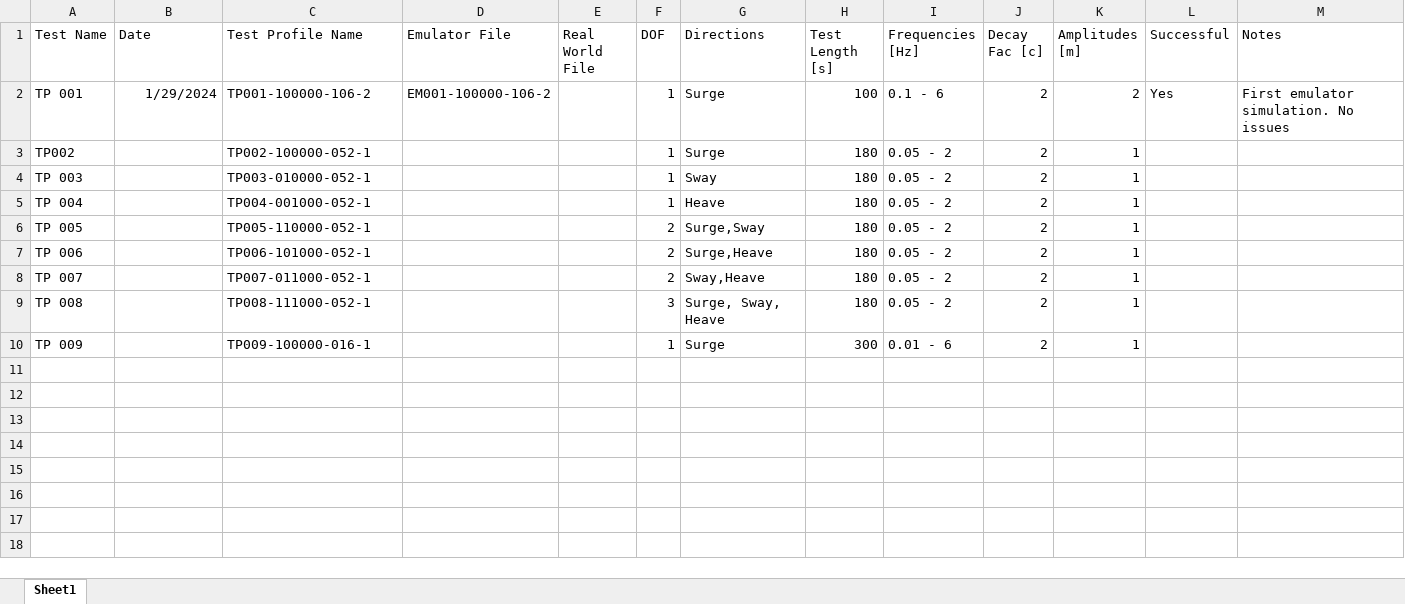
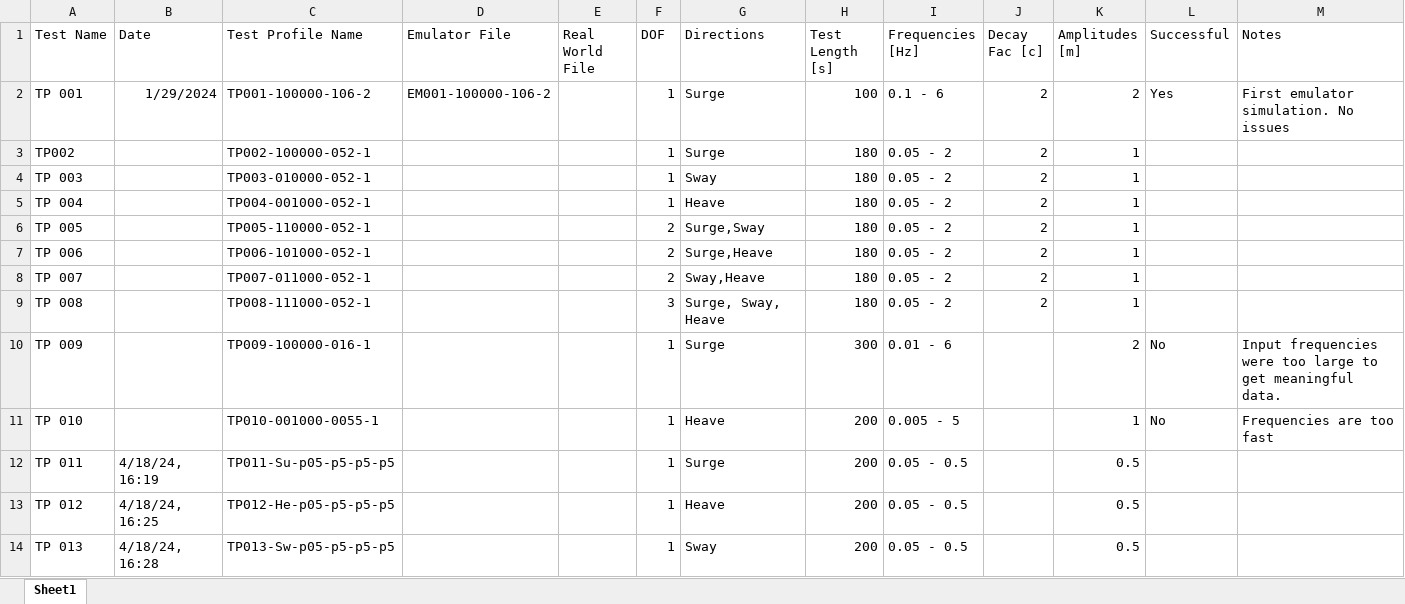
Before and after one commit to mskin001/Stewart-Platform-Characterization, an Excel workbook: Characterization Data/000 - LAMP Test Documention Sheet.xlsx, sheet Sheet1, drawn as a sheet; values as stored, in another font and other column widths than the file's, no borders; the diff names each change by its address in the sheet, - before the commit and + after, or states it on an @@ line.

Commit message:
Update
Files reorganized. Name convention changed.

```diff
--- a/Characterization Data/000 - LAMP Test Documention Sheet.xlsx (sheet Sheet1)
+++ b/Characterization Data/000 - LAMP Test Documention Sheet.xlsx (sheet Sheet1)
-J10 (Decay Fac [c]): 2
+J10 (Decay Fac [c]): (empty)
-K10 (Amplitudes [m]): 1
+K10 (Amplitudes [m]): 2
-L10 (Successful): (empty)
+L10 (Successful): No
-M10 (Notes): (empty)
+M10 (Notes): Input frequencies were too large to get meaningful data.
+row 11: TP 010 |  | TP010-001000-0055-1 |  |  | 1 | Heave | 200 | 0.005 - 5 |  | 1 | No | Frequencies are too fast
+row 12: TP 011 | 4/18/24, 16:19 | TP011-Su-p05-p5-p5-p5 |  |  | 1 | Surge | 200 | 0.05 - 0.5 |  | 0.5
+row 13: TP 012 | 4/18/24, 16:25 | TP012-He-p05-p5-p5-p5 |  |  | 1 | Heave | 200 | 0.05 - 0.5 |  | 0.5
+row 14: TP 013 | 4/18/24, 16:28 | TP013-Sw-p05-p5-p5-p5 |  |  | 1 | Sway | 200 | 0.05 - 0.5 |  | 0.5
```
Also changed, not shown: 22 other files.
